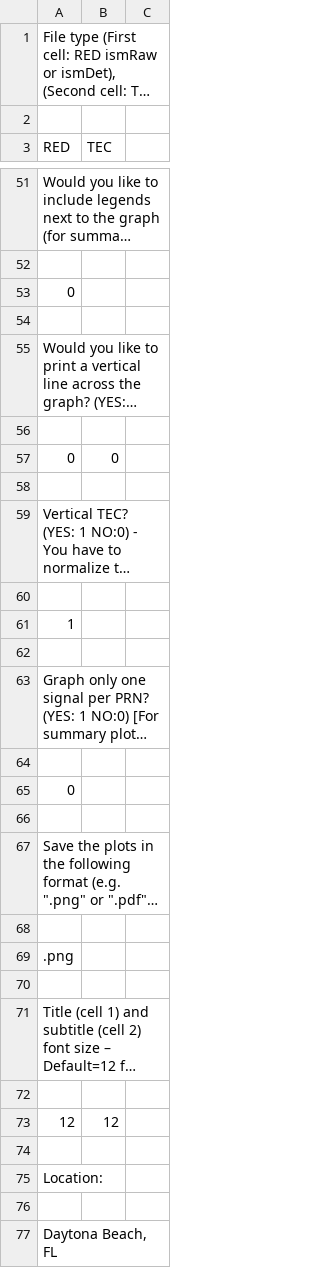
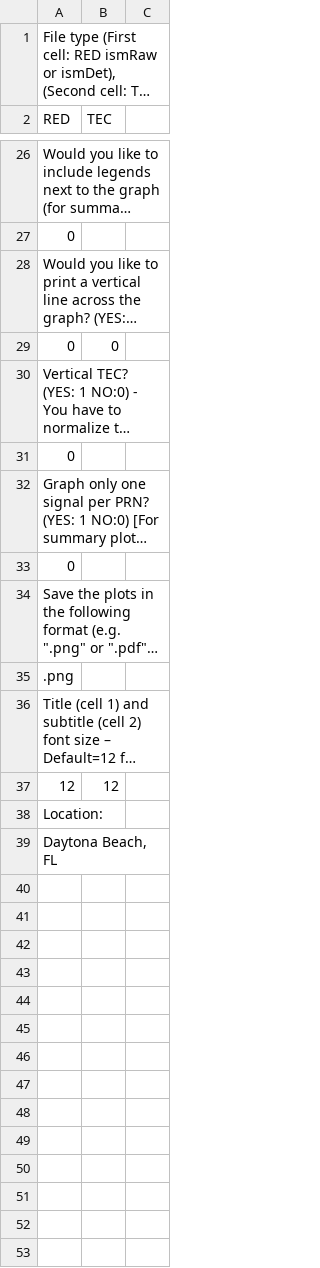
Before and after one commit to nicolasgapa/EISA, a CSV file: Graphing/GRAPHSETTINGS.csv, drawn as a sheet; only a part is shown, gaps mark what is left out; long unchanged cells end in …; removed rows and columns are numbered as before the commit, all else as after; the diff covers the shown part only; the diff names each change by its address in the sheet, - before the commit and + after, or states it on an @@ line.

Commit message:
Major Updates
Working version of the parsing/graphing algorithms. There might be small bugs still.

```diff
--- a/Graphing/GRAPHSETTINGS.csv
+++ b/Graphing/GRAPHSETTINGS.csv
-row 2: (empty)
-row 52: (empty)
-row 54: (empty)
-row 56: (empty)
-row 58: (empty)
-row 60: (empty)
-A31 (RED): 1
+A31 (RED): 0
-row 62: (empty)
-row 64: (empty)
-row 66: (empty)
-row 68: (empty)
-row 70: (empty)
-row 72: (empty)
-row 74: (empty)
-row 76: (empty)
```
Also changed, not shown: 24 removed rows and 7 edited cells elsewhere in this file, Graphing/PATHS.csv, Parsing/Settings.csv, 5 other files.
